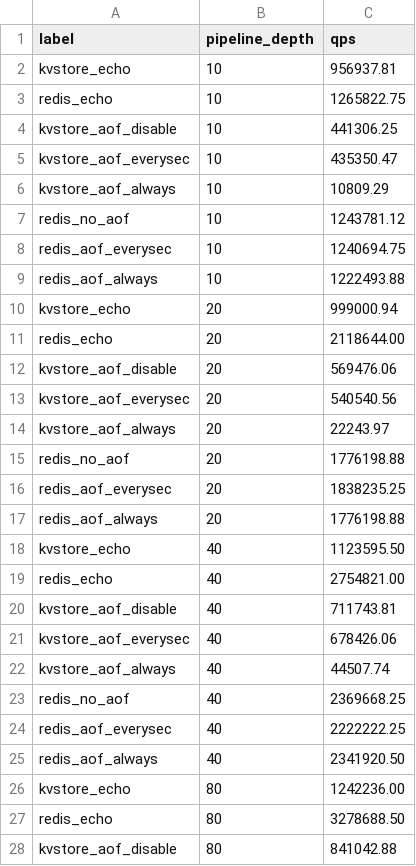
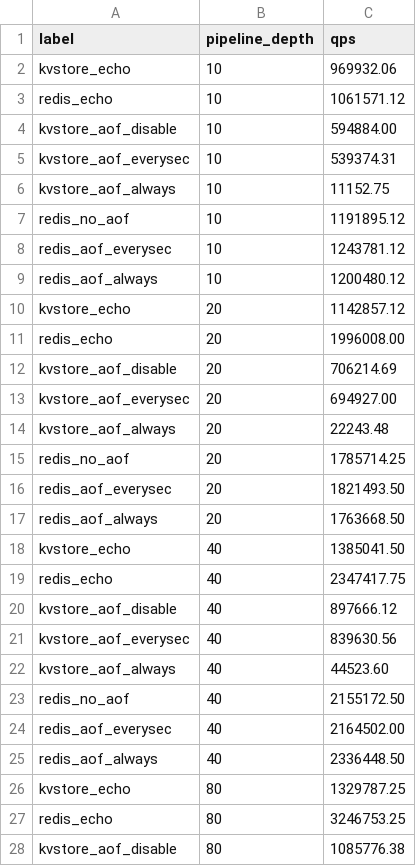
Before and after one commit to robotlover-1/kvstore, a CSV file: benchmarks/data/pipeline_bench/pipeline_summary.csv, drawn as a sheet; only a part is shown; the diff covers the shown part only.

Commit message:
bench: updated pipeline benchmark after Phase 5+6 optimizations
HSET disable P=160: 177k→1.23M (6.9× total)
Echo P=10 kv/redis: 970k/1.06M = 91% (nearly caught up!)
Phase 5: _create_node single alloc +3.3%
Phase 6: repl_broadcast fast path +4.5%

```diff
--- a/benchmarks/data/pipeline_bench/pipeline_summary.csv
+++ b/benchmarks/data/pipeline_bench/pipeline_summary.csv
@@ -1,28 +1,28 @@
 label,pipeline_depth,qps
-kvstore_echo,10,956937.81
-redis_echo,10,1265822.75
-kvstore_aof_disable,10,441306.25
-kvstore_aof_everysec,10,435350.47
-kvstore_aof_always,10,10809.29
-redis_no_aof,10,1243781.12
-redis_aof_everysec,10,1240694.75
-redis_aof_always,10,1222493.88
-kvstore_echo,20,999000.94
-redis_echo,20,2118644.00
-kvstore_aof_disable,20,569476.06
-kvstore_aof_everysec,20,540540.56
-kvstore_aof_always,20,22243.97
-redis_no_aof,20,1776198.88
-redis_aof_everysec,20,1838235.25
-redis_aof_always,20,1776198.88
-kvstore_echo,40,1123595.50
-redis_echo,40,2754821.00
-kvstore_aof_disable,40,711743.81
-kvstore_aof_everysec,40,678426.06
-kvstore_aof_always,40,44507.74
-redis_no_aof,40,2369668.25
-redis_aof_everysec,40,2222222.25
-redis_aof_always,40,2341920.50
-kvstore_echo,80,1242236.00
-redis_echo,80,3278688.50
-kvstore_aof_disable,80,841042.88
+kvstore_echo,10,969932.06
+redis_echo,10,1061571.12
+kvstore_aof_disable,10,594884.00
+kvstore_aof_everysec,10,539374.31
+kvstore_aof_always,10,11152.75
+redis_no_aof,10,1191895.12
+redis_aof_everysec,10,1243781.12
+redis_aof_always,10,1200480.12
+kvstore_echo,20,1142857.12
+redis_echo,20,1996008.00
+kvstore_aof_disable,20,706214.69
+kvstore_aof_everysec,20,694927.00
+kvstore_aof_always,20,22243.48
+redis_no_aof,20,1785714.25
+redis_aof_everysec,20,1821493.50
+redis_aof_always,20,1763668.50
+kvstore_echo,40,1385041.50
+redis_echo,40,2347417.75
+kvstore_aof_disable,40,897666.12
+kvstore_aof_everysec,40,839630.56
+kvstore_aof_always,40,44523.60
+redis_no_aof,40,2155172.50
+redis_aof_everysec,40,2164502.00
+redis_aof_always,40,2336448.50
+kvstore_echo,80,1329787.25
+redis_echo,80,3246753.25
+kvstore_aof_disable,80,1085776.38
```
Also changed, not shown: 13 edited cells elsewhere in this file, 40 other files.
